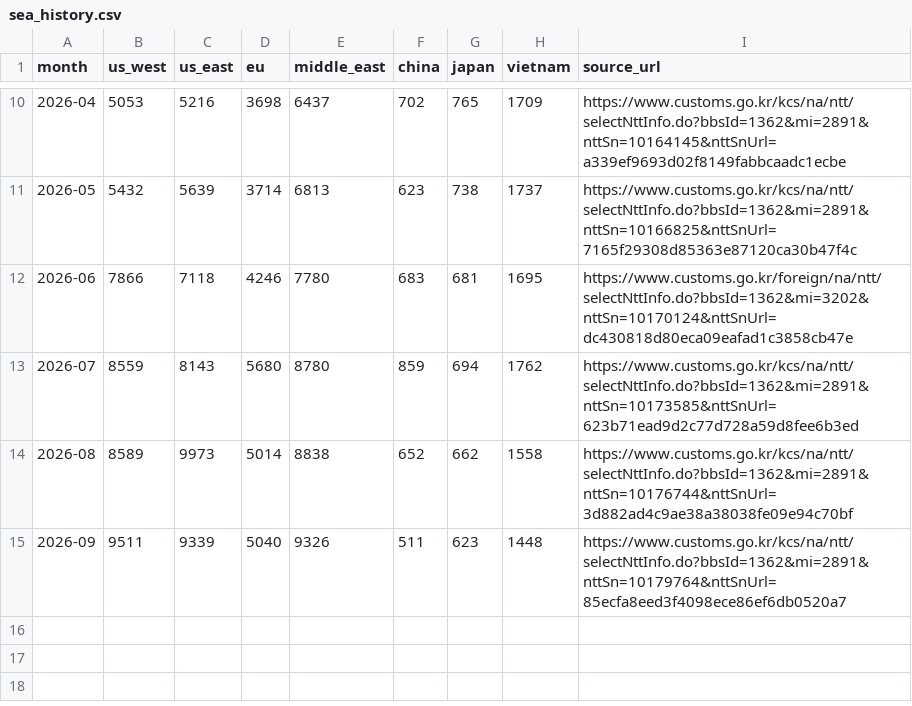
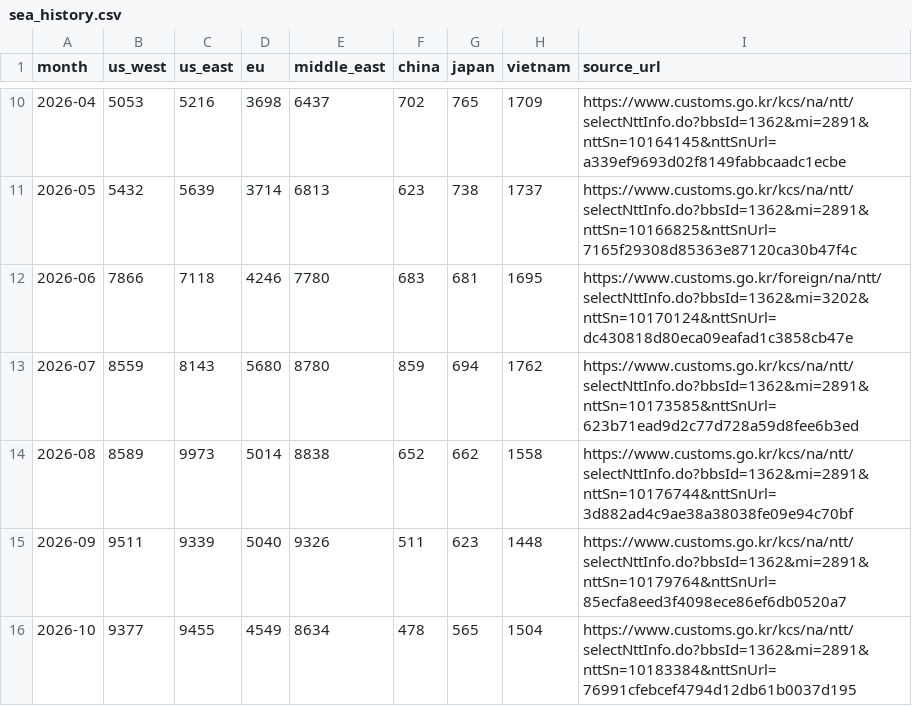
Before and after one commit to sungwookmay-stack/apr-signal, a CSV file: data/sea_history.csv, drawn as a sheet; only a part is shown, gaps mark what is left out; the diff names each change by its address in the sheet, - before the commit and + after, or states it on an @@ line.

```diff
--- a/data/sea_history.csv
+++ b/data/sea_history.csv
+row 16: 2026-10 | 9377 | 9455 | 4549 | 8634 | 478 | 565 | 1504 | https://www.customs.go.kr/kcs/na/ntt/selectNttInfo.do?bbsId=1362&mi=2891&nttSn=10183384&nttSnUrl=76991cfebcef4794d12db61b0037d195
```
Also changed, not shown: data/history.csv, 13 other files.
